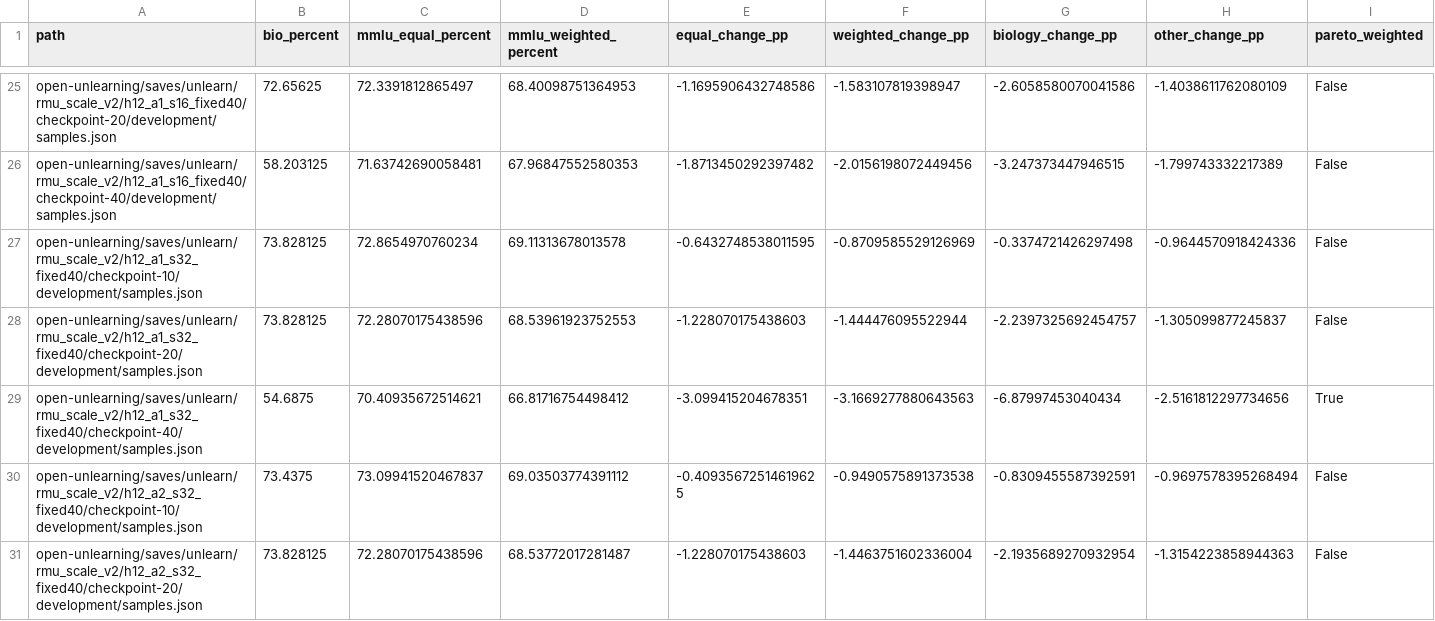
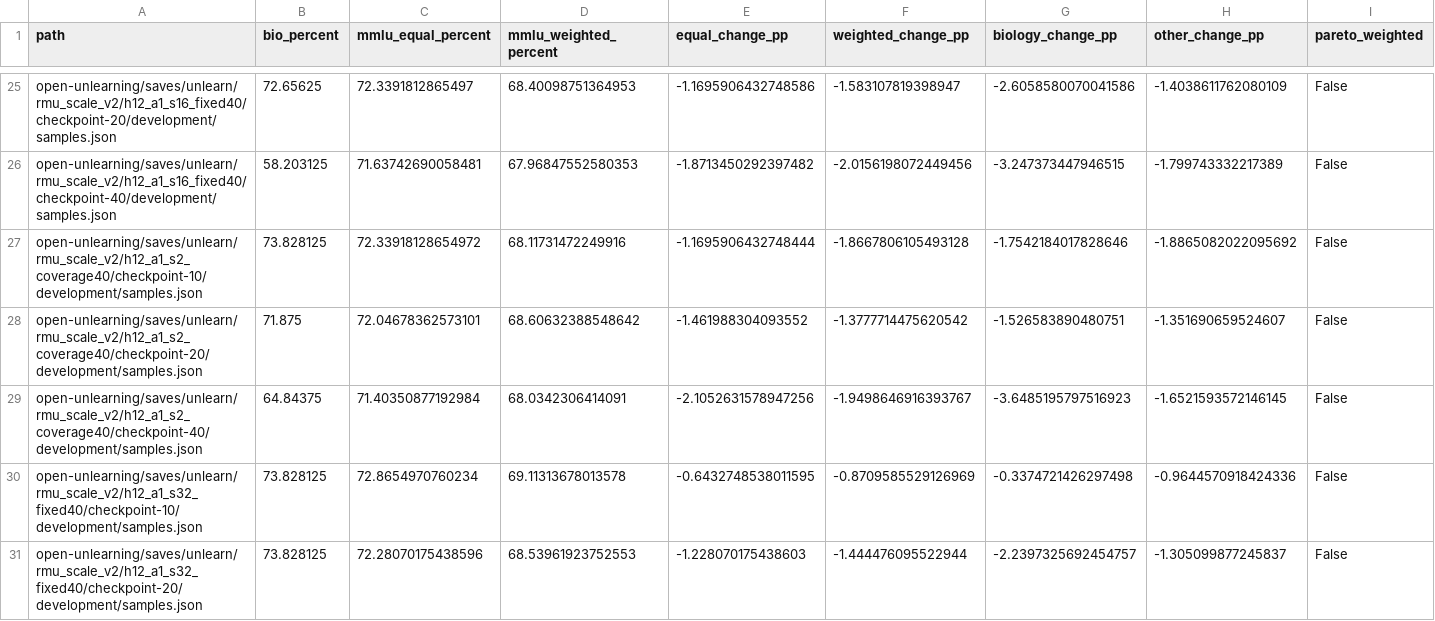
Before and after one commit to HoshiuZ/wmdp-unlearning, a CSV file: logs/rmu_scale_v2_development.csv, drawn as a sheet; only a part is shown, gaps mark what is left out; the shorter side is filled out with more unchanged rows; the diff names each change by its address in the sheet, - before the commit and + after, or states it on an @@ line.

Commit message:
feat(experiments): lock scale candidates and record coverage control

```diff
--- a/logs/rmu_scale_v2_development.csv
+++ b/logs/rmu_scale_v2_development.csv
+row 27: open-unlearning/saves/unlearn/rmu_scale_v2/h12_a1_s2_coverage40/checkpoint-10/development/samples.json | 73.828125 | 72.33918128654972 | 68.11731472249916 | -1.1695906432748444 | -1.8667806105493128 | -1.7542184017828646 | -1.8865082022095692 | False
+row 28: open-unlearning/saves/unlearn/rmu_scale_v2/h12_a1_s2_coverage40/checkpoint-20/development/samples.json | 71.875 | 72.04678362573101 | 68.60632388548642 | -1.461988304093552 | -1.3777714475620542 | -1.526583890480751 | -1.351690659524607 | False
+row 29: open-unlearning/saves/unlearn/rmu_scale_v2/h12_a1_s2_coverage40/checkpoint-40/development/samples.json | 64.84375 | 71.40350877192984 | 68.0342306414091 | -2.1052631578947256 | -1.9498646916393767 | -3.6485195797516923 | -1.6521593572146145 | False
```
Also changed, not shown: 36 other files.
